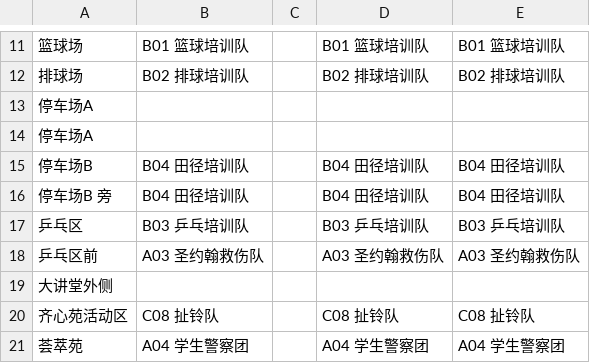
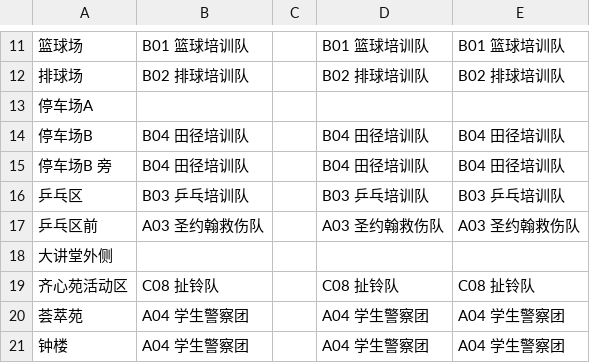
Before and after one commit to TJHS-Co-Curricular/TJHS-Co-Curricular-Venue, a CSV file: VenueA.csv, drawn as a sheet; only a part is shown, gaps mark what is left out; the shorter side is filled out with more unchanged rows; the diff names each change by its address in the sheet, - before the commit and + after, or states it on an @@ line.

Commit message:
Update VenueA

```diff
--- a/VenueA.csv
+++ b/VenueA.csv
-row 14: 停车场A
```
